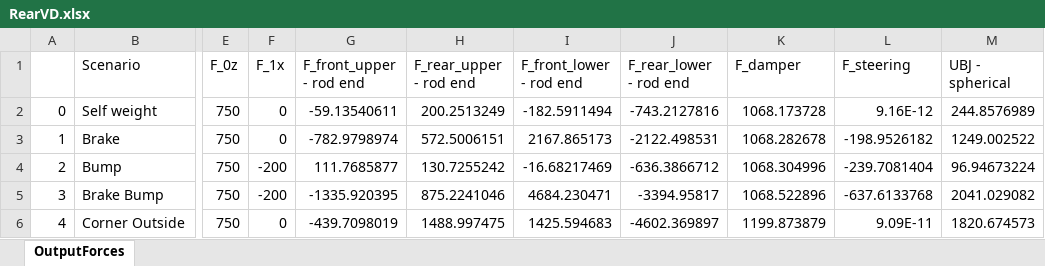
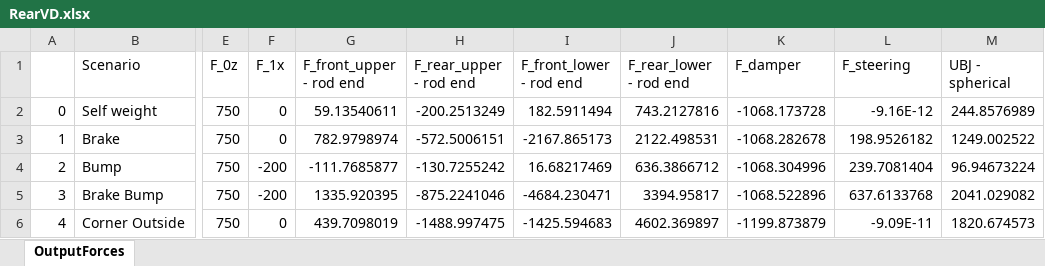
Before and after one commit to greenshields1/wishbone-forces, an Excel workbook: Old/RearVD.xlsx, sheet OutputForces, drawn as a sheet; only a part is shown, gaps mark what is left out; values as stored, in another font and other column widths than the file's, no borders; the diff covers the shown part only; the diff names each change by its address in the sheet, - before the commit and + after, or states it on an @@ line.

Commit message:
Changes
Flipped tension compression forces
Added right lengths for rear VD in

```diff
--- a/Old/RearVD.xlsx (sheet OutputForces)
+++ b/Old/RearVD.xlsx (sheet OutputForces)
-G2 (F_front_upper - rod end): -59.13540611
+G2 (F_front_upper - rod end): 59.13540611
-H2 (F_rear_upper - rod end): 200.2513249
+H2 (F_rear_upper - rod end): -200.2513249
-I2 (F_front_lower - rod end): -182.5911494
+I2 (F_front_lower - rod end): 182.5911494
-J2 (F_rear_lower - rod end): -743.2127816
+J2 (F_rear_lower - rod end): 743.2127816
-K2 (F_damper): 1068.173728
+K2 (F_damper): -1068.173728
-L2 (F_steering): 9.16E-12
+L2 (F_steering): -9.16E-12
-G3 (F_front_upper - rod end): -782.9798974
+G3 (F_front_upper - rod end): 782.9798974
-H3 (F_rear_upper - rod end): 572.5006151
+H3 (F_rear_upper - rod end): -572.5006151
-I3 (F_front_lower - rod end): 2167.865173
+I3 (F_front_lower - rod end): -2167.865173
-J3 (F_rear_lower - rod end): -2122.498531
+J3 (F_rear_lower - rod end): 2122.498531
-K3 (F_damper): 1068.282678
+K3 (F_damper): -1068.282678
-L3 (F_steering): -198.9526182
+L3 (F_steering): 198.9526182
-G4 (F_front_upper - rod end): 111.7685877
+G4 (F_front_upper - rod end): -111.7685877
-H4 (F_rear_upper - rod end): 130.7255242
+H4 (F_rear_upper - rod end): -130.7255242
-I4 (F_front_lower - rod end): -16.68217469
+I4 (F_front_lower - rod end): 16.68217469
-J4 (F_rear_lower - rod end): -636.3866712
+J4 (F_rear_lower - rod end): 636.3866712
-K4 (F_damper): 1068.304996
+K4 (F_damper): -1068.304996
-L4 (F_steering): -239.7081404
+L4 (F_steering): 239.7081404
-G5 (F_front_upper - rod end): -1335.920395
+G5 (F_front_upper - rod end): 1335.920395
-H5 (F_rear_upper - rod end): 875.2241046
+H5 (F_rear_upper - rod end): -875.2241046
-I5 (F_front_lower - rod end): 4684.230471
+I5 (F_front_lower - rod end): -4684.230471
-J5 (F_rear_lower - rod end): -3394.95817
+J5 (F_rear_lower - rod end): 3394.95817
-K5 (F_damper): 1068.522896
+K5 (F_damper): -1068.522896
-L5 (F_steering): -637.6133768
+L5 (F_steering): 637.6133768
-G6 (F_front_upper - rod end): -439.7098019
+G6 (F_front_upper - rod end): 439.7098019
-H6 (F_rear_upper - rod end): 1488.997475
+H6 (F_rear_upper - rod end): -1488.997475
-I6 (F_front_lower - rod end): 1425.594683
+I6 (F_front_lower - rod end): -1425.594683
-J6 (F_rear_lower - rod end): -4602.369897
+J6 (F_rear_lower - rod end): 4602.369897
-K6 (F_damper): 1199.873879
+K6 (F_damper): -1199.873879
-L6 (F_steering): 9.09E-11
+L6 (F_steering): -9.09E-11
```
Also changed, not shown: 8 added rows, 8 removed rows and 126 edited cells elsewhere in this sheet, FrontVD.xlsx, 2 other files.
